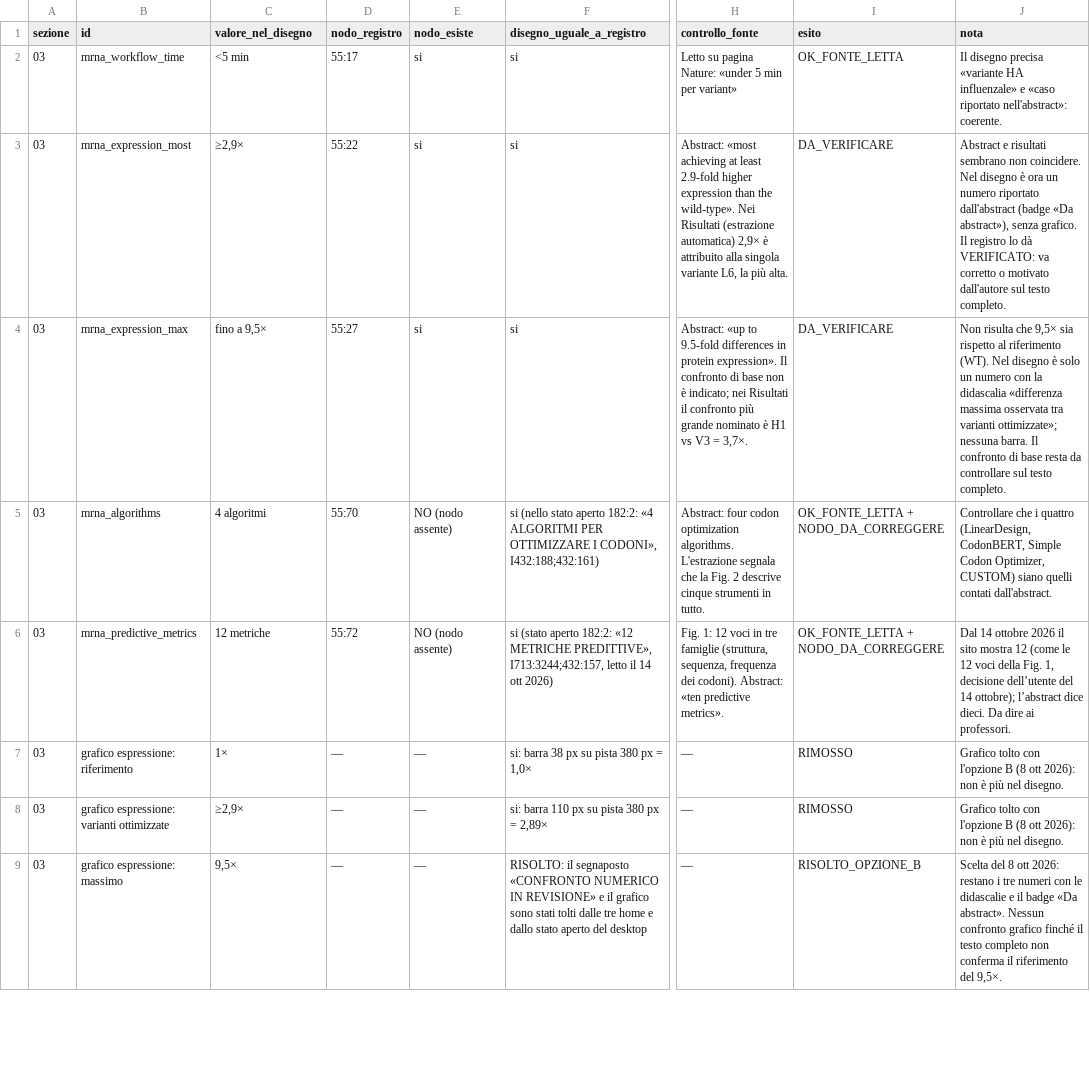
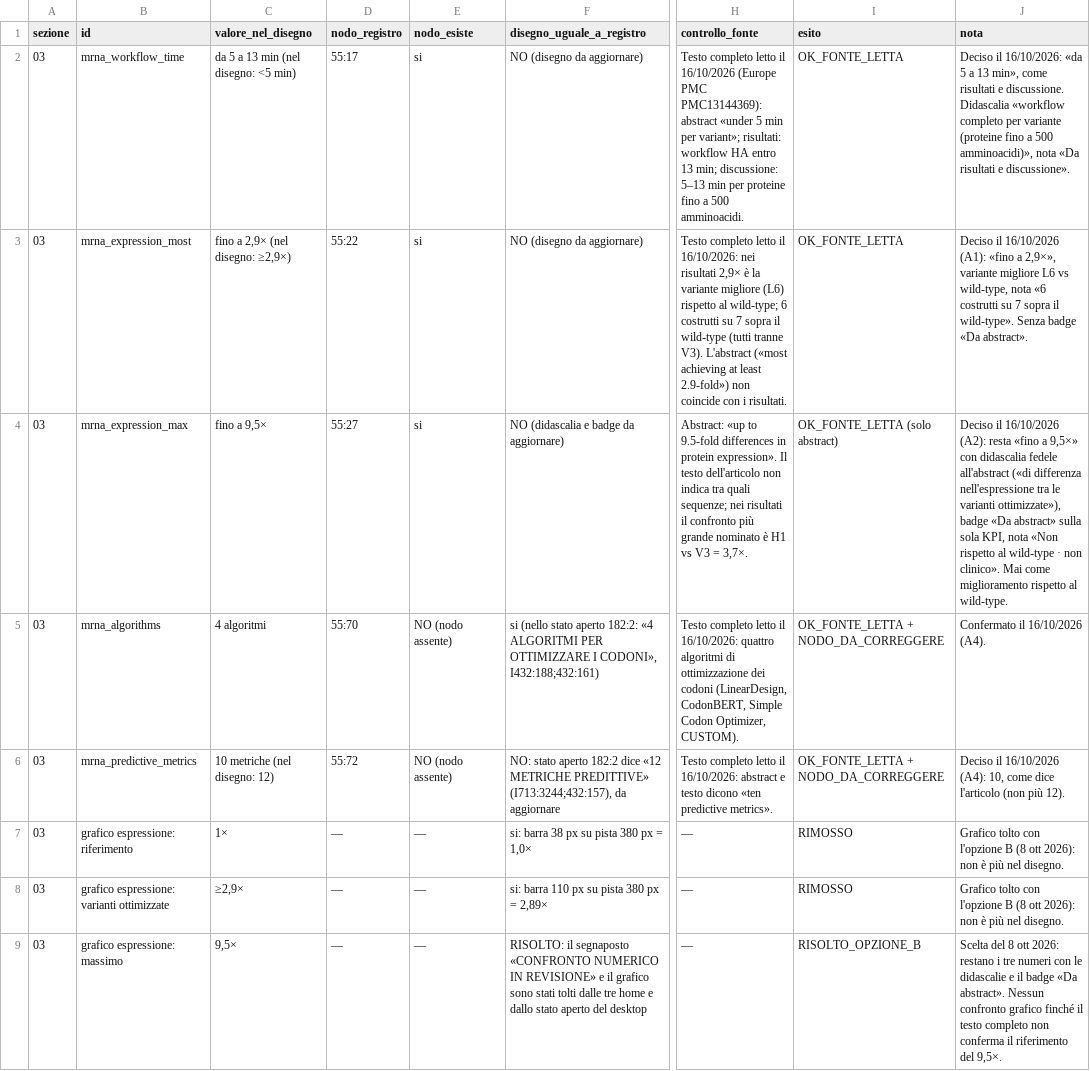
Before and after one commit to gabrielenarra/aiinmedicine, a CSV file: data/audit_numeri.csv, drawn as a sheet; only a part is shown, gaps mark what is left out; the diff names each change by its address in the sheet, - before the commit and + after, or states it on an @@ line.

```diff
--- a/data/audit_numeri.csv
+++ b/data/audit_numeri.csv
-C2 (valore_nel_disegno): <5 min
+C2 (valore_nel_disegno): da 5 a 13 min (nel disegno: <5 min)
-F2:F3 (disegno_uguale_a_registro): si
+F2:F3 (disegno_uguale_a_registro): NO (disegno da aggiornare)
-H2 (controllo_fonte): Letto su pagina Nature: «under 5 min per variant»
+H2 (controllo_fonte): Testo completo letto il 16/10/2026 (Europe PMC PMC13144369): abstract «under 5 min per variant»; risultati: workflow HA entro 13 min; discussione: 5–13 min per proteine fino a 500 amminoacidi.
-J2 (nota): Il disegno precisa «variante HA influenzale» e «caso riportato nell'abstract»: coerente.
+J2 (nota): Deciso il 16/10/2026: «da 5 a 13 min», come risultati e discussione. Didascalia «workflow completo per variante (proteine fino a 500 amminoacidi)», nota «Da risultati e discussione».
-C3 (valore_nel_disegno): ≥2,9×
+C3 (valore_nel_disegno): fino a 2,9× (nel disegno: ≥2,9×)
-H3 (controllo_fonte): Abstract: «most achieving at least 2.9-fold higher expression than the wild-type». Nei Risultati (estrazione automatica) 2,9× è attribuito alla singola variante L6, la più alta.
+H3 (controllo_fonte): Testo completo letto il 16/10/2026: nei risultati 2,9× è la variante migliore (L6) rispetto al wild-type; 6 costrutti su 7 sopra il wild-type (tutti tranne V3). L'abstract («most achieving at least 2.9-fold») non coincide con i risultati.
-I3 (esito): DA_VERIFICARE
+I3 (esito): OK_FONTE_LETTA
-J3 (nota): Abstract e risultati sembrano non coincidere. Nel disegno è ora un numero riportato dall'abstract (badge «Da abstract»), senza grafico. Il registro lo dà VERIFICATO: va corretto o motivato dall'autore sul testo completo.
+J3 (nota): Deciso il 16/10/2026 (A1): «fino a 2,9×», variante migliore L6 vs wild-type, nota «6 costrutti su 7 sopra il wild-type». Senza badge «Da abstract».
-F4 (disegno_uguale_a_registro): si
+F4 (disegno_uguale_a_registro): NO (didascalia e badge da aggiornare)
-H4 (controllo_fonte): …expression». Il confronto di base non è indicato; nei Risultati il confronto…
+H4 (controllo_fonte): …expression». Il testo dell'articolo non indica tra quali sequenze; nei risultati il confronto…
-I4 (esito): DA_VERIFICARE
+I4 (esito): OK_FONTE_LETTA (solo abstract)
-J4 (nota): Non risulta che 9,5× sia rispetto al riferimento (WT). Nel disegno è solo un numero con la didascalia «differenza massima osservata tra varianti ottimizzate»; nessuna barra. Il confronto di base resta da controllare sul testo completo.
+J4 (nota): Deciso il 16/10/2026 (A2): resta «fino a 9,5×» con didascalia fedele all'abstract («di differenza nell'espressione tra le varianti ottimizzate»), badge «Da abstract» sulla sola KPI, nota «Non rispetto al wild-type · non clinico». Mai come miglioramento rispetto al wild-type.
-H5 (controllo_fonte): Abstract: four codon optimization algorithms. L'estrazione segnala che la Fig. 2 descrive cinque strumenti in tutto.
+H5 (controllo_fonte): Testo completo letto il 16/10/2026: quattro algoritmi di ottimizzazione dei codoni (LinearDesign, CodonBERT, Simple Codon Optimizer, CUSTOM).
-J5 (nota): Controllare che i quattro (LinearDesign, CodonBERT, Simple Codon Optimizer, CUSTOM) siano quelli contati dall'abstract.
+J5 (nota): Confermato il 16/10/2026 (A4).
-C6 (valore_nel_disegno): 12 metriche
+C6 (valore_nel_disegno): 10 metriche (nel disegno: 12)
-F6 (disegno_uguale_a_registro): si (stato aperto 182:2: «12 METRICHE PREDITTIVE», I713:3244;432:157, letto il 14 ott 2026)
+F6 (disegno_uguale_a_registro): NO: stato aperto 182:2 dice «12 METRICHE PREDITTIVE» (I713:3244;432:157), da aggiornare
-H6 (controllo_fonte): Fig. 1: 12 voci in tre famiglie (struttura, sequenza, frequenza dei codoni). Abstract: «ten predictive…
+H6 (controllo_fonte): Testo completo letto il 16/10/2026: abstract e testo dicono «ten predictive…
-J6 (nota): Dal 14 ottobre 2026 il sito mostra 12 (come le 12 voci della Fig. 1, decisione dell’utente del 14 ottobre); l’abstract dice dieci. Da dire ai professori.
+J6 (nota): Deciso il 16/10/2026 (A4): 10, come dice l'articolo (non più 12).
```
Also changed, not shown: 11 other files.
